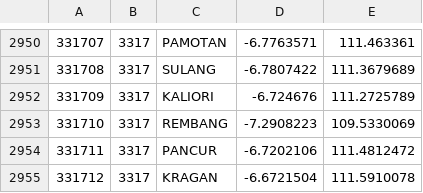
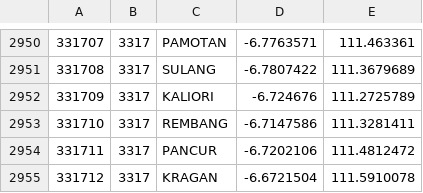
Before and after one commit to laravolt/indonesia, a CSV file: resources/csv/districts.csv, drawn as a sheet; only a part is shown, gaps mark what is left out.

Commit message:
fix: latitude logitude Kec. Rembang Kab. Rembang Jawa Tengah

```diff
--- a/resources/csv/districts.csv
+++ b/resources/csv/districts.csv
@@ -2952,3 +2952,3 @@
 331709,3317,KALIORI,-6.724676,111.2725789
-331710,3317,REMBANG,-7.2908223,109.5330069
+331710,3317,REMBANG,-6.7147586,111.3281411
 331711,3317,PANCUR,-6.7202106,111.4812472
```
